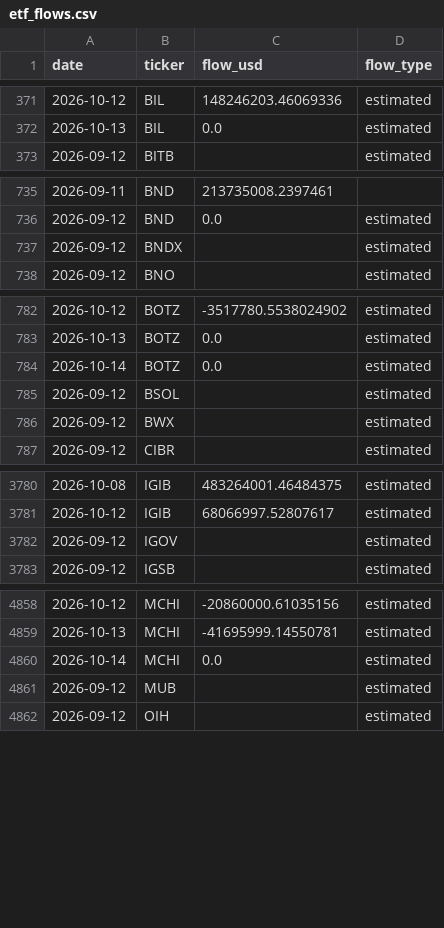
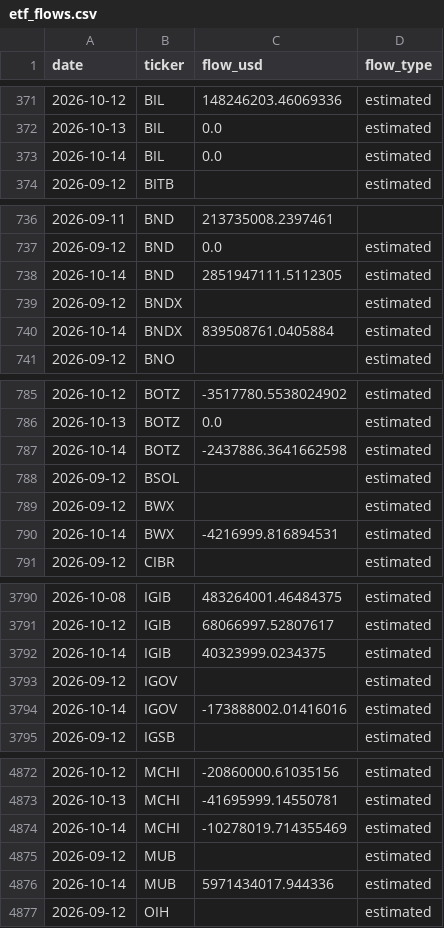
Before and after one commit to leyscry/etf-flows-data, a CSV file: data/etf_flows.csv, drawn as a sheet; only a part is shown, gaps mark what is left out; the diff covers the shown part only.

```diff
--- a/data/etf_flows.csv
+++ b/data/etf_flows.csv
@@ -372,2 +372,3 @@ date,ticker,flow_usd,flow_type
 2026-10-13,BIL,0.0,estimated
+2026-10-14,BIL,0.0,estimated
 2026-09-12,BITB,,estimated
@@ -736,3 +737,5 @@ date,ticker,flow_usd,flow_type
 2026-09-12,BND,0.0,estimated
+2026-10-14,BND,2851947111.5112305,estimated
 2026-09-12,BNDX,,estimated
+2026-10-14,BNDX,839508761.0405884,estimated
 2026-09-12,BNO,,estimated
@@ -783,5 +786,6 @@ date,ticker,flow_usd,flow_type
 2026-10-13,BOTZ,0.0,estimated
-2026-10-14,BOTZ,0.0,estimated
+2026-10-14,BOTZ,-2437886.3641662598,estimated
 2026-09-12,BSOL,,estimated
 2026-09-12,BWX,,estimated
+2026-10-14,BWX,-4216999.816894531,estimated
 2026-09-12,CIBR,,estimated
@@ -3781,3 +3791,5 @@ date,ticker,flow_usd,flow_type
 2026-10-12,IGIB,68066997.52807617,estimated
+2026-10-14,IGIB,40323999.0234375,estimated
 2026-09-12,IGOV,,estimated
+2026-10-14,IGOV,-173888002.01416016,estimated
 2026-09-12,IGSB,,estimated
@@ -4859,4 +4873,5 @@ date,ticker,flow_usd,flow_type
 2026-10-13,MCHI,-41695999.14550781,estimated
-2026-10-14,MCHI,0.0,estimated
+2026-10-14,MCHI,-10278019.714355469,estimated
 2026-09-12,MUB,,estimated
+2026-10-14,MUB,5971434017.944336,estimated
 2026-09-12,OIH,,estimated
```
Also changed, not shown: 20 added rows and 55 edited cells elsewhere in this file, data/etf_aum.csv, data/etf_shares.csv.
